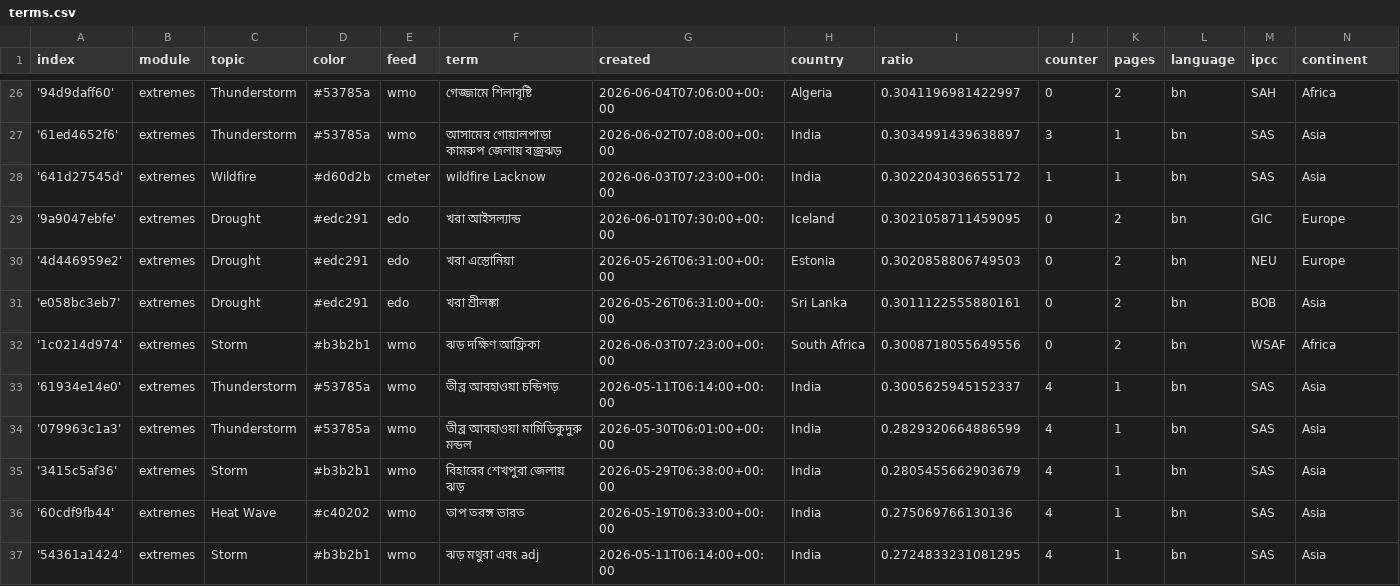
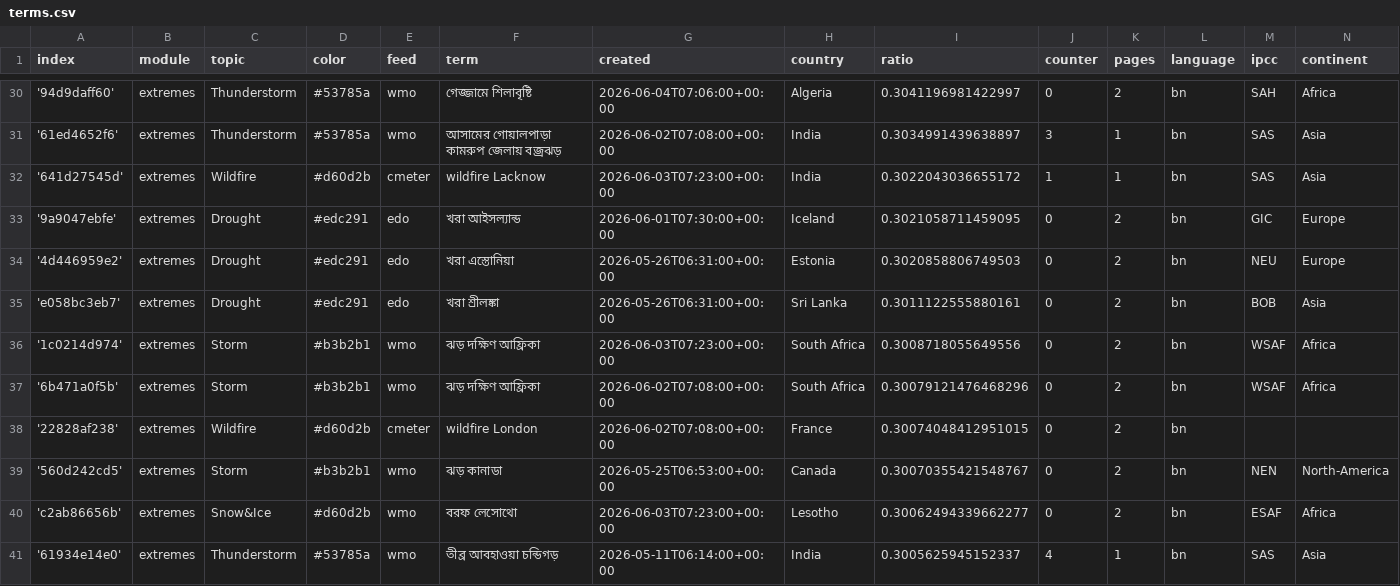
Before and after one commit to sonjanews/bengaliExtremes, a CSV file: terms.csv, drawn as a sheet; only a part is shown, gaps mark what is left out; the shorter side is filled out with more unchanged rows; the diff covers the shown part only; the diff names each change by its address in the sheet, - before the commit and + after, or states it on an @@ line.

Commit message:
Commit from GitHub Actions (import:0.0)

```diff
--- a/terms.csv
+++ b/terms.csv
+row 37: '6b471a0f5b' | extremes | Storm | #b3b2b1 | wmo | ঝড় দক্ষিণ আফ্রিকা | 2026-06-02T07:08:00+00:00 | South Africa | 0.30079121476468296 | 0 | 2 | bn | WSAF | Africa
+row 38: '22828af238' | extremes | Wildfire | #d60d2b | cmeter | wildfire London | 2026-06-02T07:08:00+00:00 | France | 0.30074048412951015 | 0 | 2 | bn
+row 39: '560d242cd5' | extremes | Storm | #b3b2b1 | wmo | ঝড় কানাডা | 2026-05-25T06:53:00+00:00 | Canada | 0.30070355421548767 | 0 | 2 | bn | NEN | North-America
+row 40: 'c2ab86656b' | extremes | Snow&Ice | #d60d2b | wmo | বরফ লেসোথো | 2026-06-03T07:23:00+00:00 | Lesotho | 0.30062494339662277 | 0 | 2 | bn | ESAF | Africa
```
Also changed, not shown: 6 added rows and 5 edited cells elsewhere in this file.
